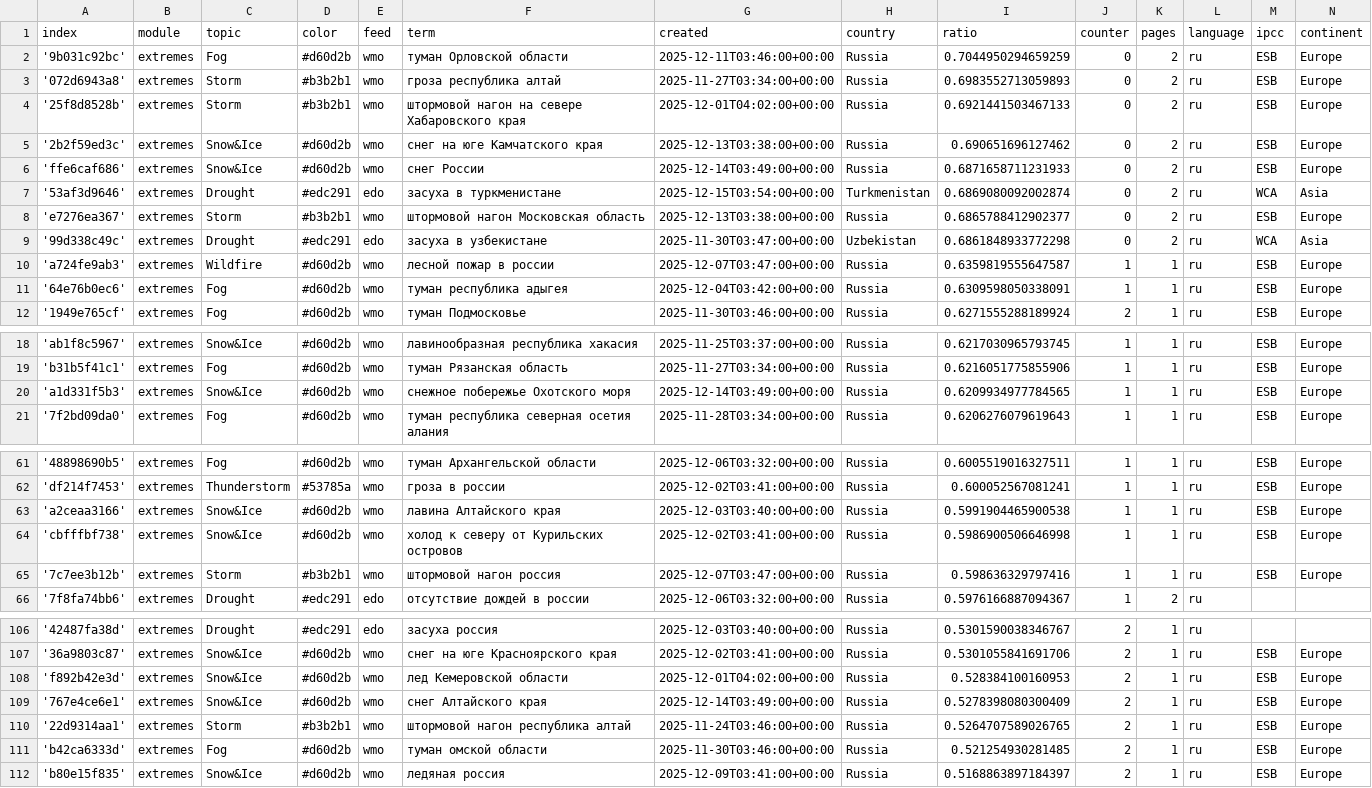
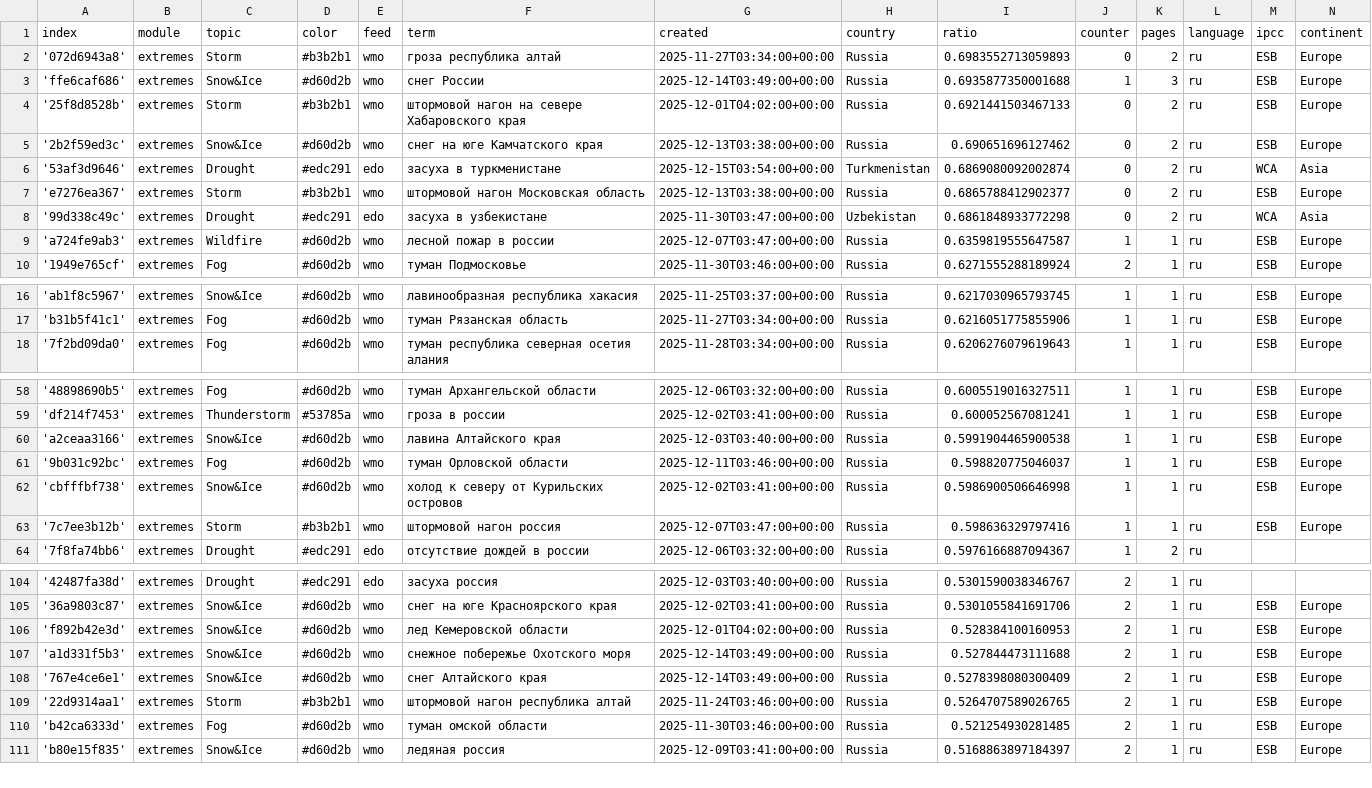
Before and after one commit to Leoniews/russianExtremes, a CSV file: terms.csv, drawn as a sheet; only a part is shown, gaps mark what is left out; removed rows and columns are numbered as before the commit, all else as after; the diff names each change by its address in the sheet, - before the commit and + after, or states it on an @@ line.

```diff
--- a/terms.csv
+++ b/terms.csv
-row 2: '9b031c92bc' | extremes | Fog | #d60d2b | wmo | туман Орловской области | 2025-12-11T03:46:00+00:00 | Russia | 0.7044950294659259 | 0 | 2 | ru | ESB | Europe
+row 3: 'ffe6caf686' | extremes | Snow&Ice | #d60d2b | wmo | снег России | 2025-12-14T03:49:00+00:00 | Russia | 0.6935877350001688 | 1 | 3 | ru | ESB | Europe
-row 6: 'ffe6caf686' | extremes | Snow&Ice | #d60d2b | wmo | снег России | 2025-12-14T03:49:00+00:00 | Russia | 0.6871658711231933 | 0 | 2 | ru | ESB | Europe
-row 11: '64e76b0ec6' | extremes | Fog | #d60d2b | wmo | туман республика адыгея | 2025-12-04T03:42:00+00:00 | Russia | 0.6309598050338091 | 1 | 1 | ru | ESB | Europe
-row 20: 'a1d331f5b3' | extremes | Snow&Ice | #d60d2b | wmo | снежное побережье Охотского моря | 2025-12-14T03:49:00+00:00 | Russia | 0.6209934977784565 | 1 | 1 | ru | ESB | Europe
+row 61: '9b031c92bc' | extremes | Fog | #d60d2b | wmo | туман Орловской области | 2025-12-11T03:46:00+00:00 | Russia | 0.598820775046037 | 1 | 1 | ru | ESB | Europe
+row 107: 'a1d331f5b3' | extremes | Snow&Ice | #d60d2b | wmo | снежное побережье Охотского моря | 2025-12-14T03:49:00+00:00 | Russia | 0.527844473111688 | 2 | 1 | ru | ESB | Europe
```
Also changed, not shown: 2 other files.
